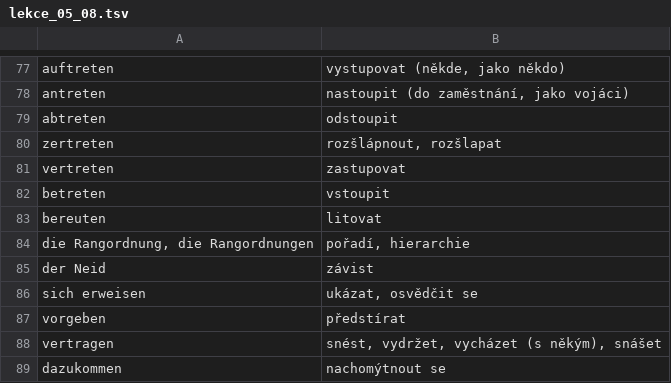
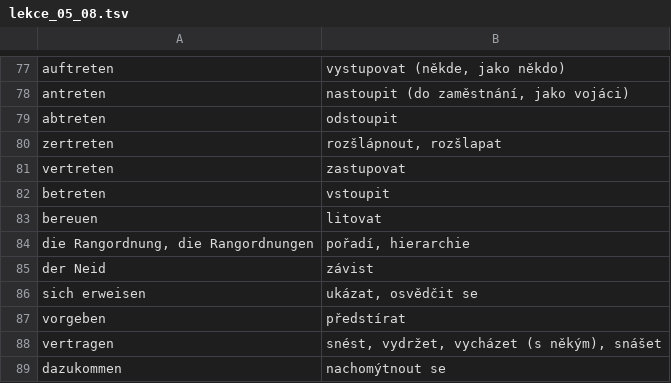
Before and after one commit to jlibovicky/practice-vocab, a TSV file: german/lekce_05_08.tsv, drawn as a sheet; only a part is shown, gaps mark what is left out.

```diff
--- a/german/lekce_05_08.tsv
+++ b/german/lekce_05_08.tsv
@@ -82,3 +82,3 @@ vertreten	zastupovat
 betreten	vstoupit
-bereuten	litovat
+bereuen	litovat
 die Rangordnung, die Rangordnungen	pořadí, hierarchie
```
Also changed, not shown: german/lekce_13_16.tsv, german/lekce_17_20.tsv, 2 other files.
